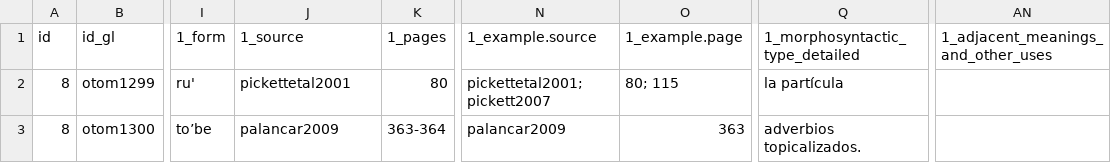
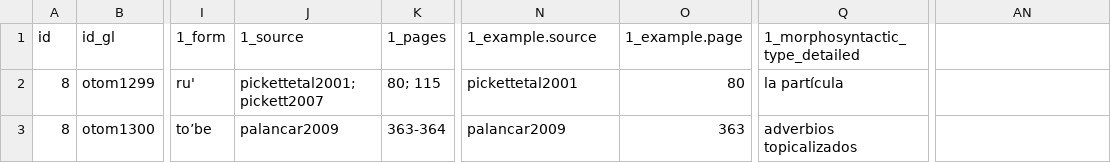
Before and after one commit to anapanifica/continuative, a CSV file: north-america.csv, drawn as a sheet; only a part is shown, gaps mark what is left out; the diff covers the shown part only; the diff names each change by its address in the sheet, - before the commit and + after, or states it on an @@ line.

Commit message:
north american langs added

```diff
--- a/north-america.csv
+++ b/north-america.csv
-AN1: 1_adjacent_meanings_and_other_uses
+AN1: (empty)
-J2 (1_source): pickettetal2001
+J2 (1_source): pickettetal2001; pickett2007
-K2 (1_pages): 80
+K2 (1_pages): 80; 115
-N2 (1_example.source): pickettetal2001; pickett2007
+N2 (1_example.source): pickettetal2001
-O2 (1_example.page): 80; 115
+O2 (1_example.page): 80
-Q3 (1_morphosyntactic_type_detailed): adverbios topicalizados.
+Q3 (1_morphosyntactic_type_detailed): adverbios topicalizados
```
Also changed, not shown: 96 edited cells elsewhere in this file, 10 other files.
